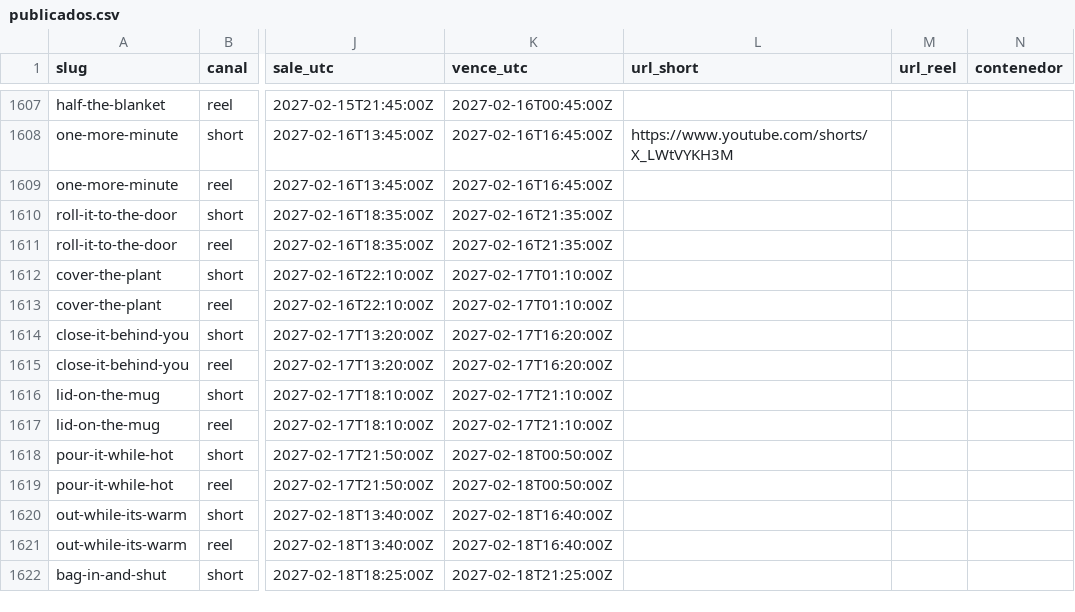
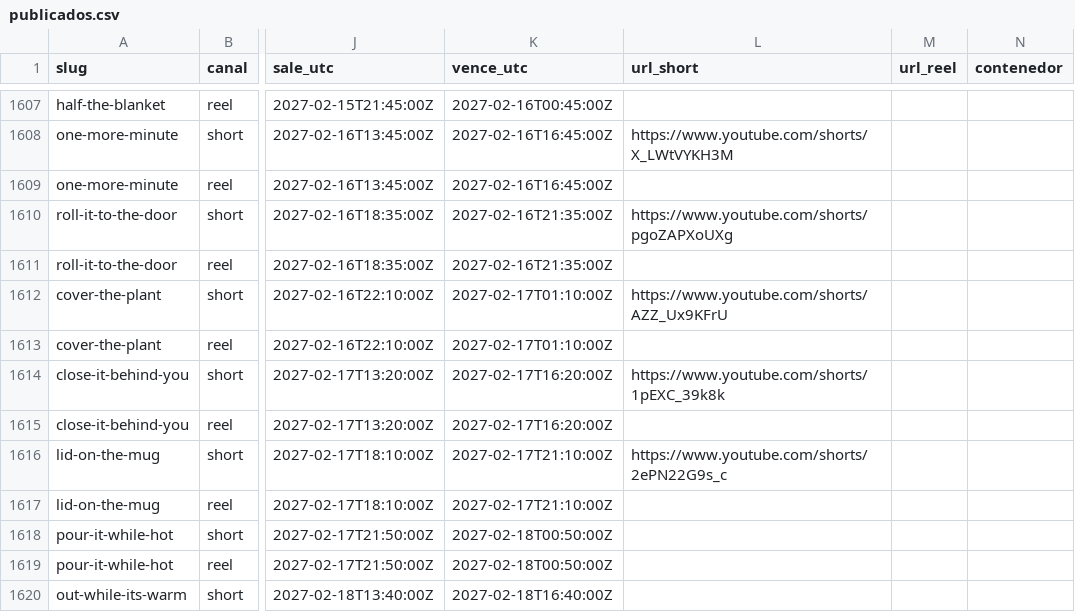
Before and after one commit to hardlypythonnmr/cpe-engine, a CSV file: earn/naos/motor/instagram/publicados.csv, drawn as a sheet; only a part is shown, gaps mark what is left out; the shorter side is filled out with more unchanged rows; the diff names each change by its address in the sheet, - before the commit and + after, or states it on an @@ line.

Commit message:
operadora: registros de la ronda (3 fila(s) de Cella, publicados.csv)

```diff
--- a/earn/naos/motor/instagram/publicados.csv
+++ b/earn/naos/motor/instagram/publicados.csv
-L1610 (url_short): (empty)
+L1610 (url_short): https://www.youtube.com/shorts/pgoZAPXoUXg
-L1612 (url_short): (empty)
+L1612 (url_short): https://www.youtube.com/shorts/AZZ_Ux9KFrU
-L1614 (url_short): (empty)
+L1614 (url_short): https://www.youtube.com/shorts/1pEXC_39k8k
-L1616 (url_short): (empty)
+L1616 (url_short): https://www.youtube.com/shorts/2ePN22G9s_c
```
Also changed, not shown: earn/naos/medicion/cuota-yt.csv, earn/naos/motor/comentarios/lecturas.csv, 1 other file.
